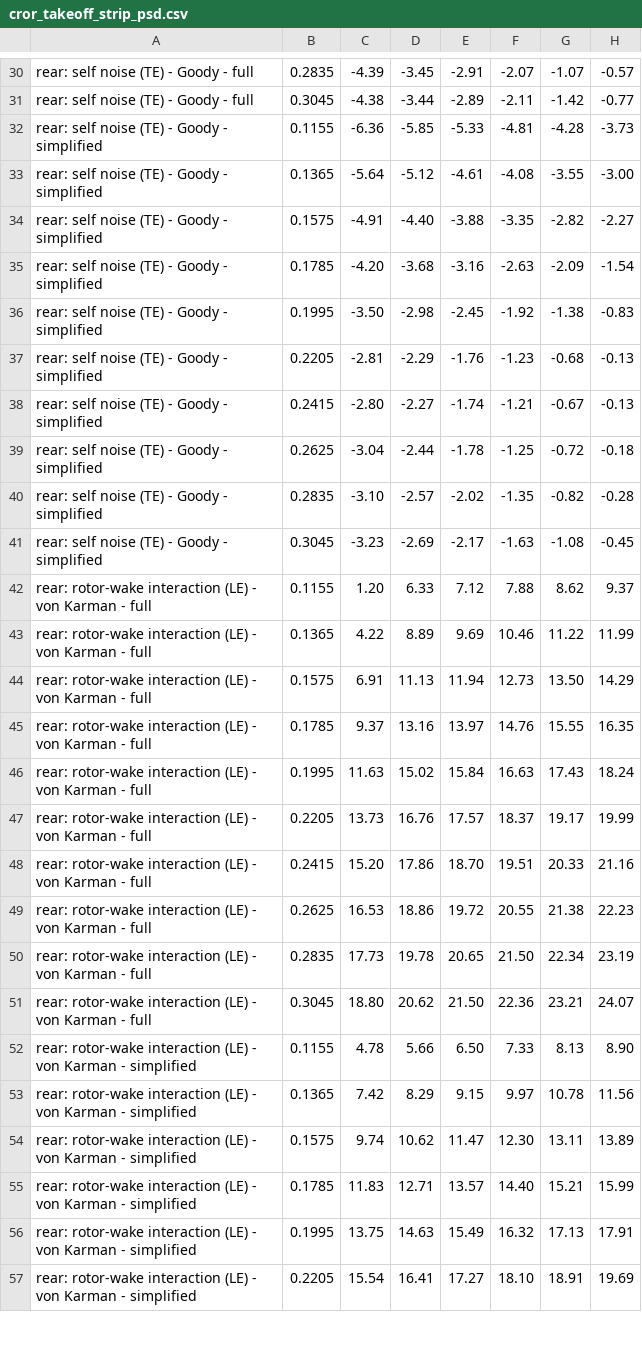
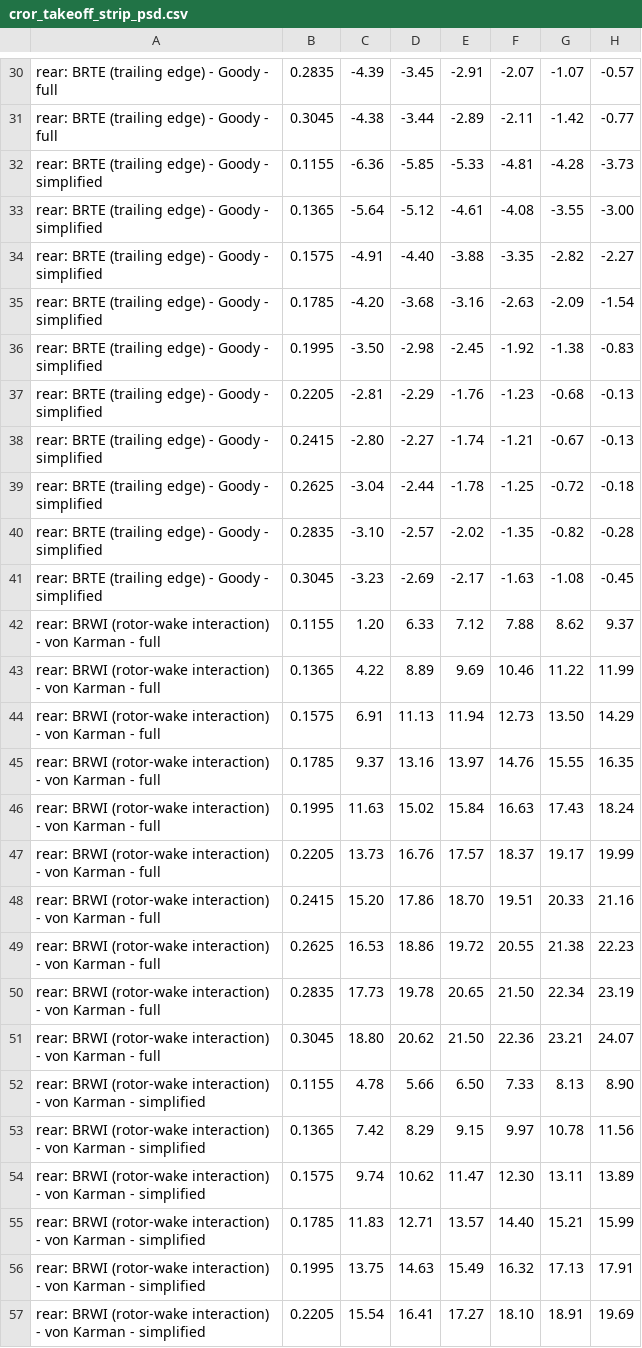
Before and after one commit to ravishkarve/karve99.github.io, a CSV file: broadband/examples/output/cror_takeoff_strip_psd.csv, drawn as a sheet; only a part is shown, gaps mark what is left out; the diff covers the shown part only; the diff names each change by its address in the sheet, - before the commit and + after, or states it on an @@ line.

```diff
--- a/broadband/examples/output/cror_takeoff_strip_psd.csv
+++ b/broadband/examples/output/cror_takeoff_strip_psd.csv
-A30:A31: rear: self noise (TE) - Goody - full
+A30:A31: rear: BRTE (trailing edge) - Goody - full
-A32:A41: rear: self noise (TE) - Goody - simplified
+A32:A41: rear: BRTE (trailing edge) - Goody - simplified
-A42:A51: rear: rotor-wake interaction (LE) - von…
+A42:A51: rear: BRWI (rotor-wake interaction) - von…
-A52:A57: rear: rotor-wake interaction (LE) - von…
+A52:A57: rear: BRWI (rotor-wake interaction) - von…
```
Also changed, not shown: 52 edited cells elsewhere in this file, broadband/examples/output/blandeau_cror_takeoff_psd.csv, broadband/examples/output/blandeau_cror_takeoff_strip_psd.csv, 54 other files.
